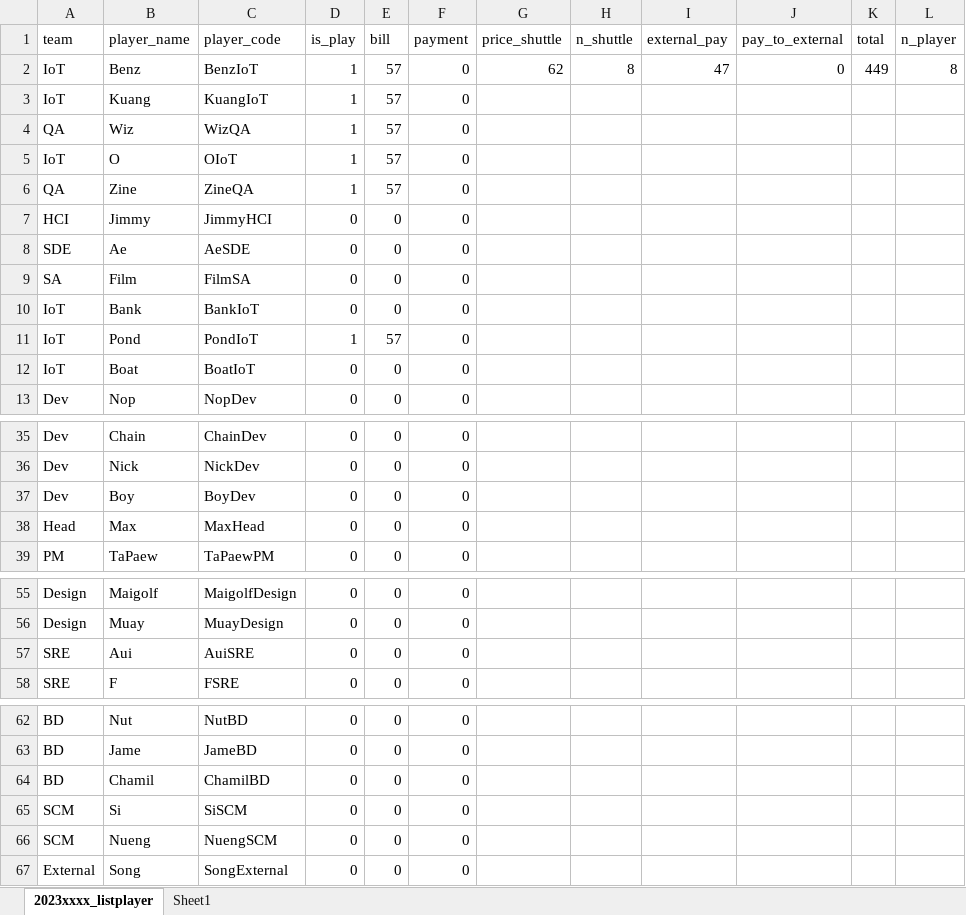
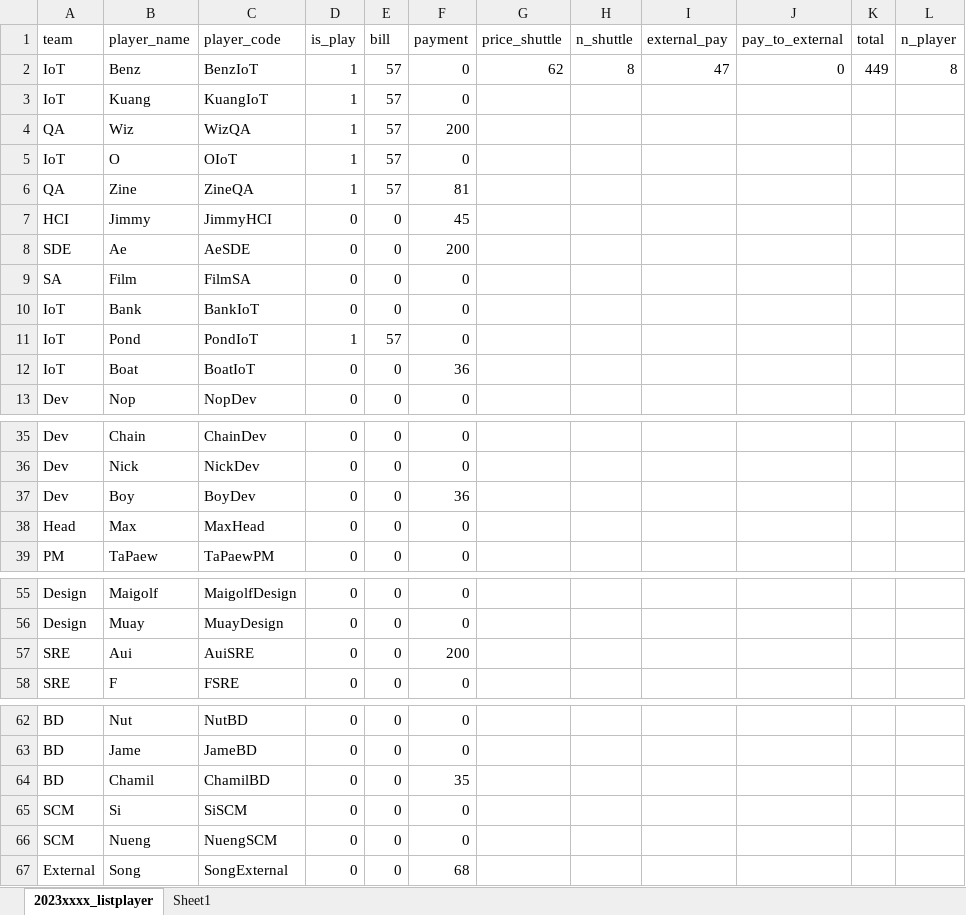
Before and after one commit to BenzSSuk/badminton-payment, an Excel workbook: data/checked/player/20231117_listplayer.xlsx, sheet 2023xxxx_listplayer, drawn as a sheet; only a part is shown, gaps mark what is left out; values as stored, in another font and other column widths than the file's, no borders; the diff names each change by its address in the sheet, - before the commit and + after, or states it on an @@ line.

Commit message:
Edit payment in 20231117

```diff
--- a/data/checked/player/20231117_listplayer.xlsx (sheet 2023xxxx_listplayer)
+++ b/data/checked/player/20231117_listplayer.xlsx (sheet 2023xxxx_listplayer)
-F4 (payment): 0
+F4 (payment): 200
-F6 (payment): 0
+F6 (payment): 81
-F7 (payment): 0
+F7 (payment): 45
-F8 (payment): 0
+F8 (payment): 200
-F12 (payment): 0
+F12 (payment): 36
-F37 (payment): 0
+F37 (payment): 36
-F57 (payment): 0
+F57 (payment): 200
-F64 (payment): 0
+F64 (payment): 35
-F67 (payment): 0
+F67 (payment): 68
```
